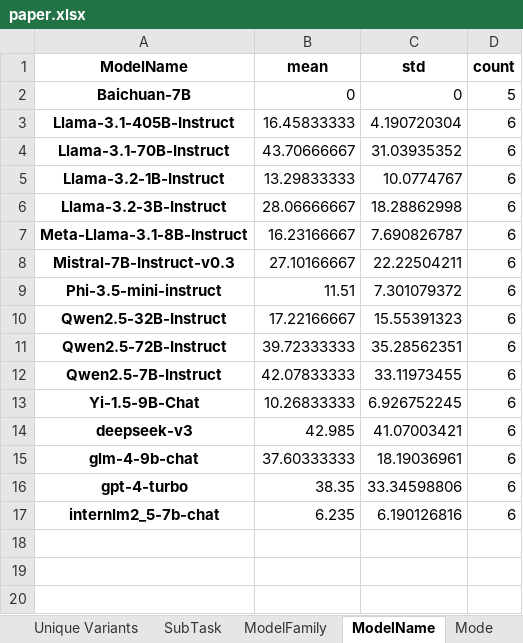
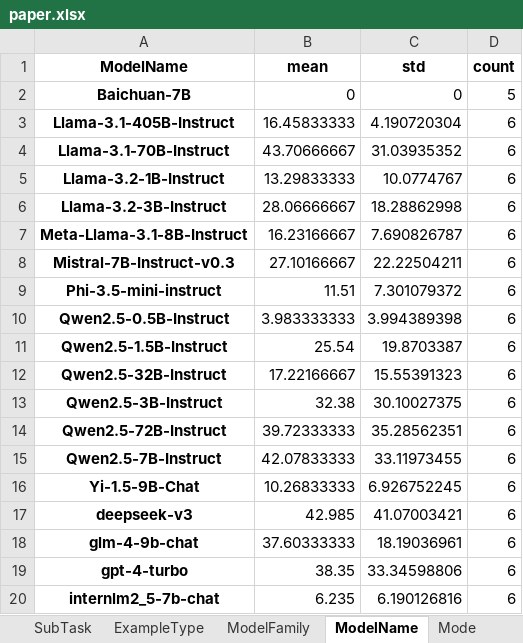
Before and after one commit to jzzzzh/HiBench, an Excel workbook: analysis/dataview/paper.xlsx, sheet ModelName, drawn as a sheet; values as stored, in another font and other column widths than the file's, no borders; the diff names each change by its address in the sheet, - before the commit and + after, or states it on an @@ line.

```diff
--- a/analysis/dataview/paper.xlsx (sheet ModelName)
+++ b/analysis/dataview/paper.xlsx (sheet ModelName)
+sheet tab: ExampleType
+row 10: Qwen2.5-0.5B-Instruct | 3.983333333 | 3.994389398 | 6
+row 11: Qwen2.5-1.5B-Instruct | 25.54 | 19.8703387 | 6
+row 13: Qwen2.5-3B-Instruct | 32.38 | 30.10027375 | 6
```
Also changed, not shown: sheet SubTask, sheet Mode, sheet ModelFamily, sheet Unique Variants, 1 other file.
